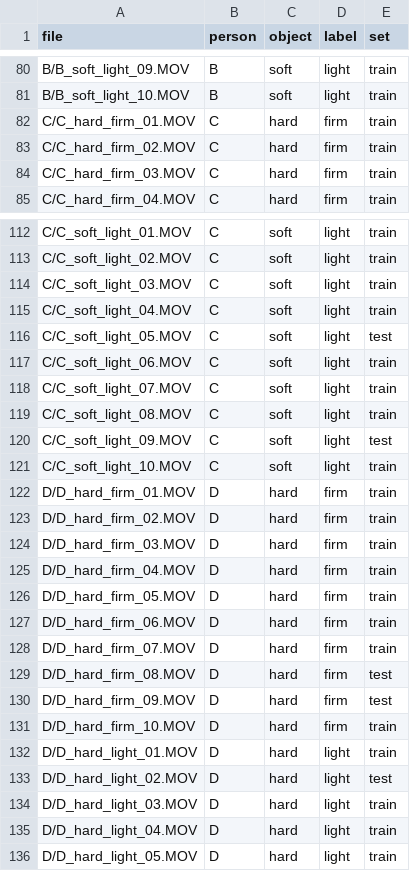
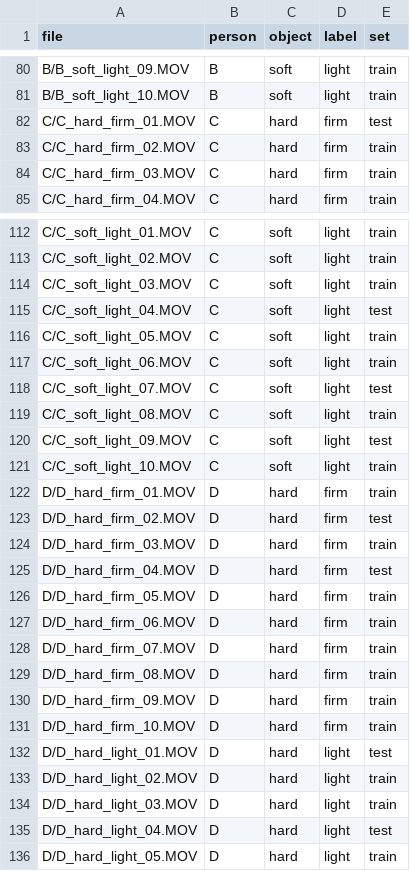
Before and after one commit to BigBouncyBoii/Machine-learning-for-robotics-cw1, a CSV file: Part3/data/split.csv, drawn as a sheet; only a part is shown, gaps mark what is left out; the diff covers the shown part only.

```diff
--- a/Part3/data/split.csv
+++ b/Part3/data/split.csv
@@ -81,3 +81,3 @@ B/B_soft_light_09.MOV,B,soft,light,train
 B/B_soft_light_10.MOV,B,soft,light,train
-C/C_hard_firm_01.MOV,C,hard,firm,train
+C/C_hard_firm_01.MOV,C,hard,firm,test
 C/C_hard_firm_02.MOV,C,hard,firm,train
@@ -114,6 +114,6 @@ C/C_soft_light_02.MOV,C,soft,light,train
 C/C_soft_light_03.MOV,C,soft,light,train
-C/C_soft_light_04.MOV,C,soft,light,train
-C/C_soft_light_05.MOV,C,soft,light,test
+C/C_soft_light_04.MOV,C,soft,light,test
+C/C_soft_light_05.MOV,C,soft,light,train
 C/C_soft_light_06.MOV,C,soft,light,train
-C/C_soft_light_07.MOV,C,soft,light,train
+C/C_soft_light_07.MOV,C,soft,light,test
 C/C_soft_light_08.MOV,C,soft,light,train
@@ -122,5 +122,5 @@ C/C_soft_light_10.MOV,C,soft,light,train
 D/D_hard_firm_01.MOV,D,hard,firm,train
-D/D_hard_firm_02.MOV,D,hard,firm,train
+D/D_hard_firm_02.MOV,D,hard,firm,test
 D/D_hard_firm_03.MOV,D,hard,firm,train
-D/D_hard_firm_04.MOV,D,hard,firm,train
+D/D_hard_firm_04.MOV,D,hard,firm,test
 D/D_hard_firm_05.MOV,D,hard,firm,train
@@ -128,9 +128,9 @@ D/D_hard_firm_06.MOV,D,hard,firm,train
 D/D_hard_firm_07.MOV,D,hard,firm,train
-D/D_hard_firm_08.MOV,D,hard,firm,test
-D/D_hard_firm_09.MOV,D,hard,firm,test
+D/D_hard_firm_08.MOV,D,hard,firm,train
+D/D_hard_firm_09.MOV,D,hard,firm,train
 D/D_hard_firm_10.MOV,D,hard,firm,train
-D/D_hard_light_01.MOV,D,hard,light,train
-D/D_hard_light_02.MOV,D,hard,light,test
+D/D_hard_light_01.MOV,D,hard,light,test
+D/D_hard_light_02.MOV,D,hard,light,train
 D/D_hard_light_03.MOV,D,hard,light,train
-D/D_hard_light_04.MOV,D,hard,light,train
+D/D_hard_light_04.MOV,D,hard,light,test
 D/D_hard_light_05.MOV,D,hard,light,train
```
Also changed, not shown: 45 edited cells elsewhere in this file, 12 other files.
